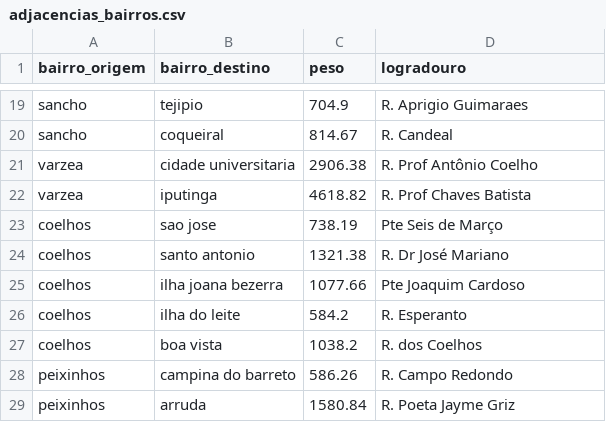
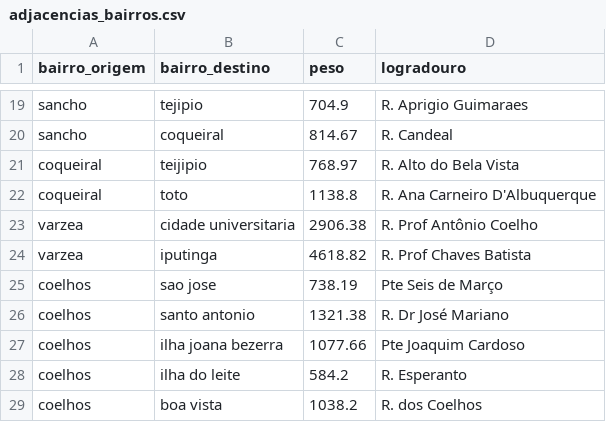
Before and after one commit to Felipesmarq/projeto_grafos, a CSV file: data/adjacencias_bairros.csv, drawn as a sheet; only a part is shown, gaps mark what is left out; the shorter side is filled out with more unchanged rows.

```diff
--- a/data/adjacencias_bairros.csv
+++ b/data/adjacencias_bairros.csv
@@ -20,2 +20,4 @@ sancho,tejipio,704.9,R. Aprigio Guimaraes
 sancho,coqueiral,814.67,R. Candeal
+coqueiral,teijipio,768.97,R. Alto do Bela Vista
+coqueiral,toto,1138.8,R. Ana Carneiro D'Albuquerque
 varzea,cidade universitaria,2906.38,R. Prof Antônio Coelho
```
Also changed, not shown: data/out/ego_bairro.csv, data/out/graus.csv, 3 other files.
